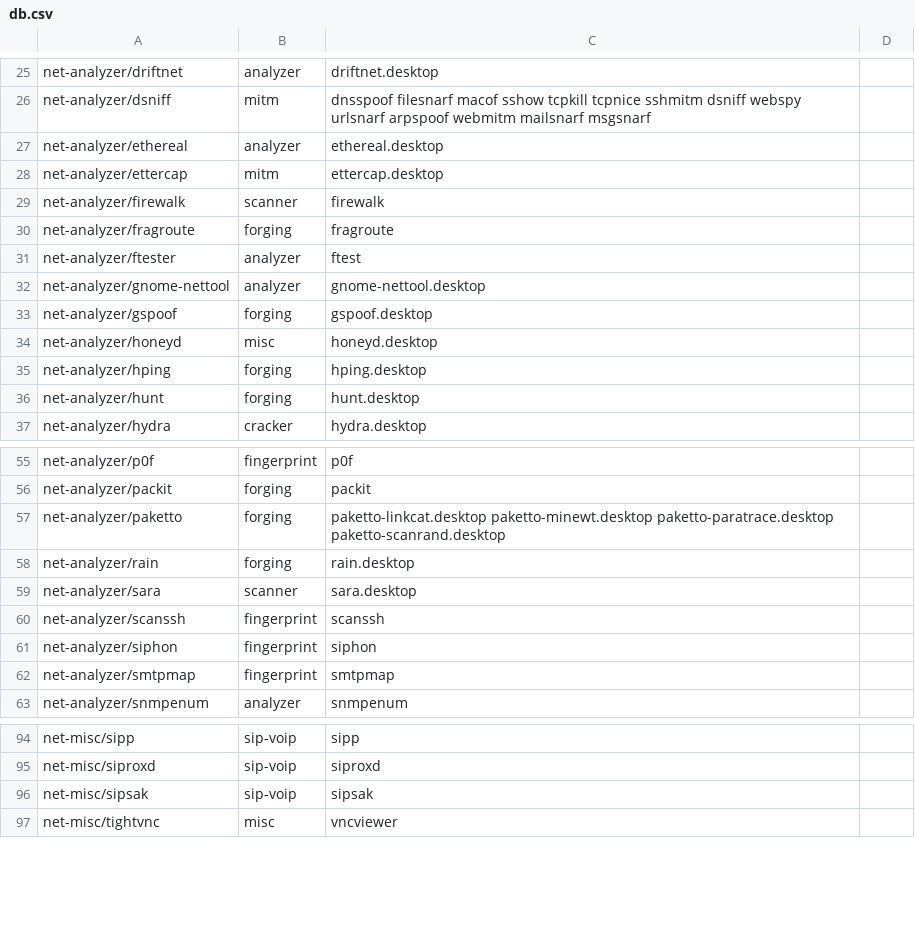
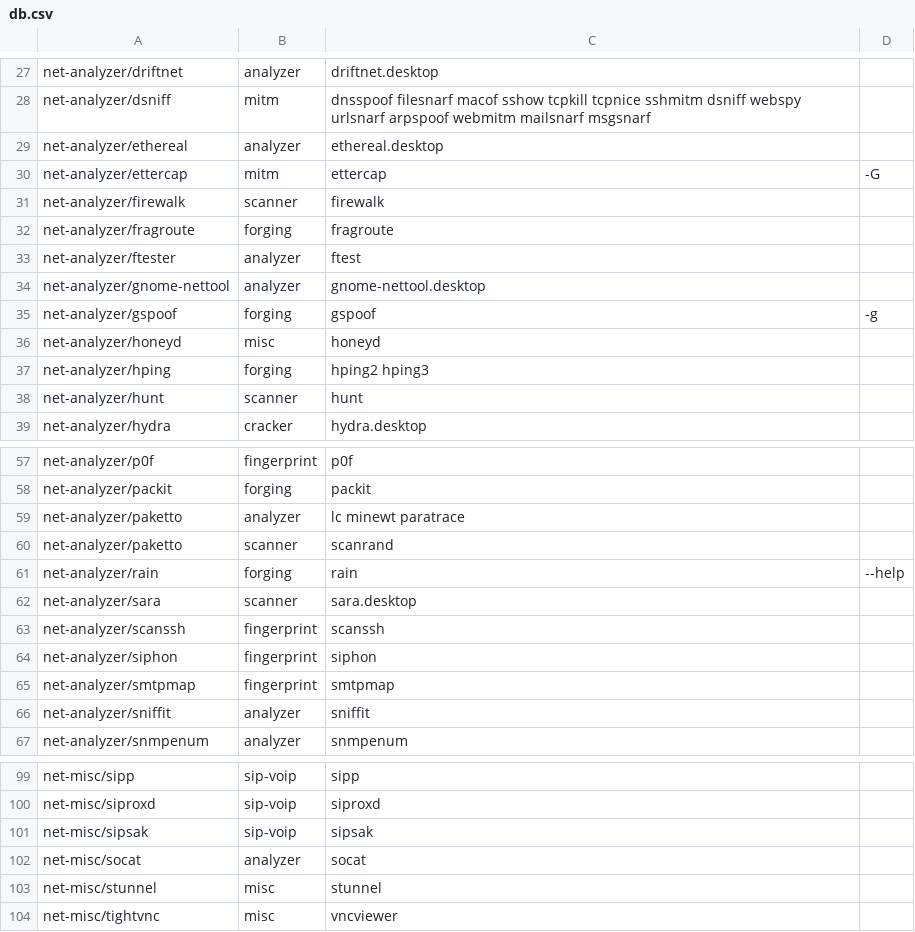
Before and after one commit to pentoo/pentoo-historical, a CSV file: trunk/genmenu/src/share/genmenu/db.csv, drawn as a sheet; only a part is shown, gaps mark what is left out; the diff covers the shown part only.

Commit message:
Added almost all tools present in stage1 as today

```diff
--- a/trunk/genmenu/src/share/genmenu/db.csv
+++ b/trunk/genmenu/src/share/genmenu/db.csv
@@ -27,3 +29,3 @@ net-analyzer/dsniff,mitm,dnsspoof filesnarf macof sshow tcpkill tcpnice sshmitm
 net-analyzer/ethereal,analyzer,ethereal.desktop
-net-analyzer/ettercap,mitm,ettercap.desktop
+net-analyzer/ettercap,mitm,ettercap,-G
 net-analyzer/firewalk,scanner,firewalk
@@ -32,6 +34,6 @@ net-analyzer/ftester,analyzer,ftest
 net-analyzer/gnome-nettool,analyzer,gnome-nettool.desktop
-net-analyzer/gspoof,forging,gspoof.desktop
-net-analyzer/honeyd,misc,honeyd.desktop
-net-analyzer/hping,forging,hping.desktop
-net-analyzer/hunt,forging,hunt.desktop
+net-analyzer/gspoof,forging,gspoof,-g
+net-analyzer/honeyd,misc,honeyd
+net-analyzer/hping,forging,hping2 hping3
+net-analyzer/hunt,scanner,hunt
 net-analyzer/hydra,cracker,hydra.desktop
@@ -57,3 +59,4 @@ net-analyzer/packit,forging,packit
-net-analyzer/paketto,forging,paketto-linkcat.desktop paketto-minewt.desktop paketto-paratrace.desktop paketto-scanrand.desktop
-net-analyzer/rain,forging,rain.desktop
+net-analyzer/paketto,analyzer,lc minewt paratrace
+net-analyzer/paketto,scanner,scanrand
+net-analyzer/rain,forging,rain,--help
 net-analyzer/sara,scanner,sara.desktop
@@ -62,2 +65,3 @@ net-analyzer/siphon,fingerprint,siphon
 net-analyzer/smtpmap,fingerprint,smtpmap
+net-analyzer/sniffit,analyzer,sniffit
 net-analyzer/snmpenum,analyzer,snmpenum
@@ -96,2 +101,4 @@ net-misc/siproxd,sip-voip,siproxd
 net-misc/sipsak,sip-voip,sipsak
+net-misc/socat,analyzer,socat
+net-misc/stunnel,misc,stunnel
 net-misc/tightvnc,misc,vncviewer
```
Also changed, not shown: 5 added rows, 1 moved row and 1 edited cell elsewhere in this file.
